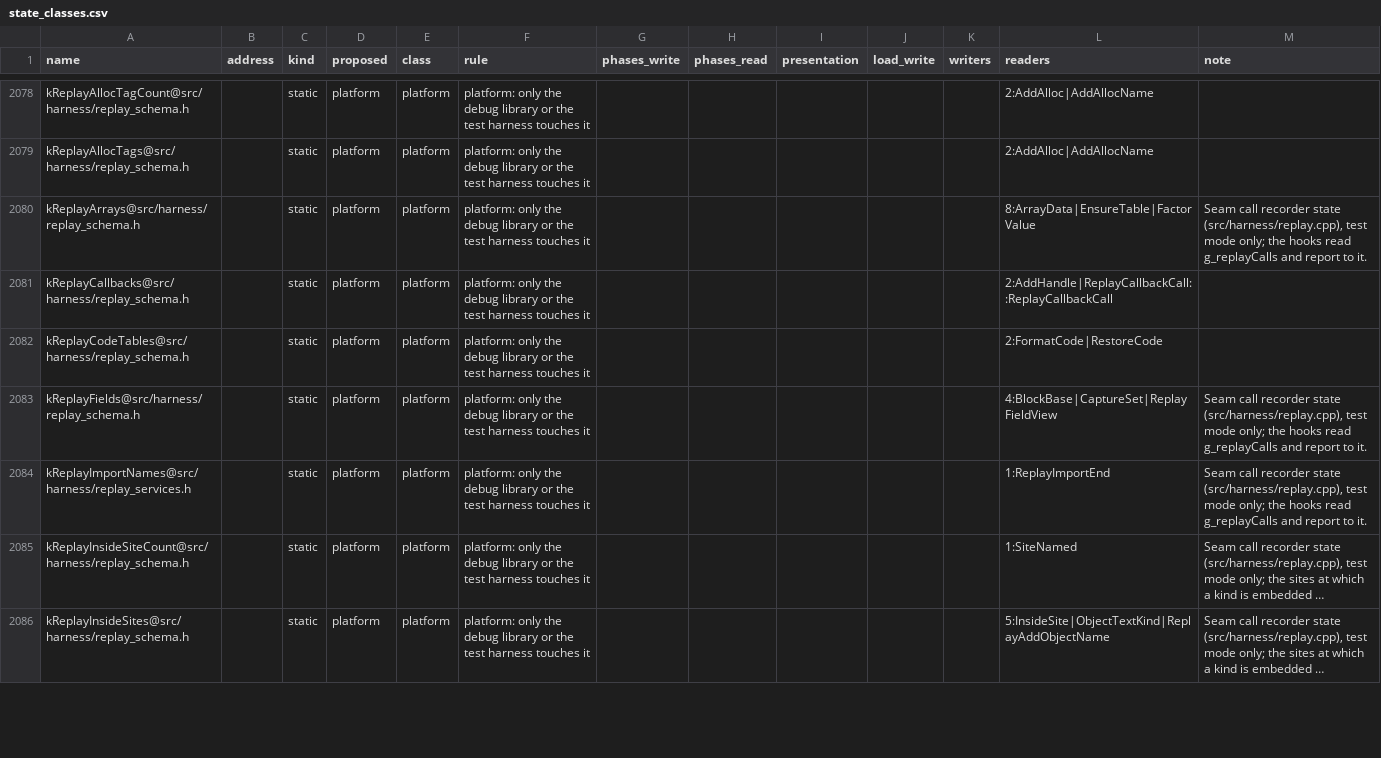
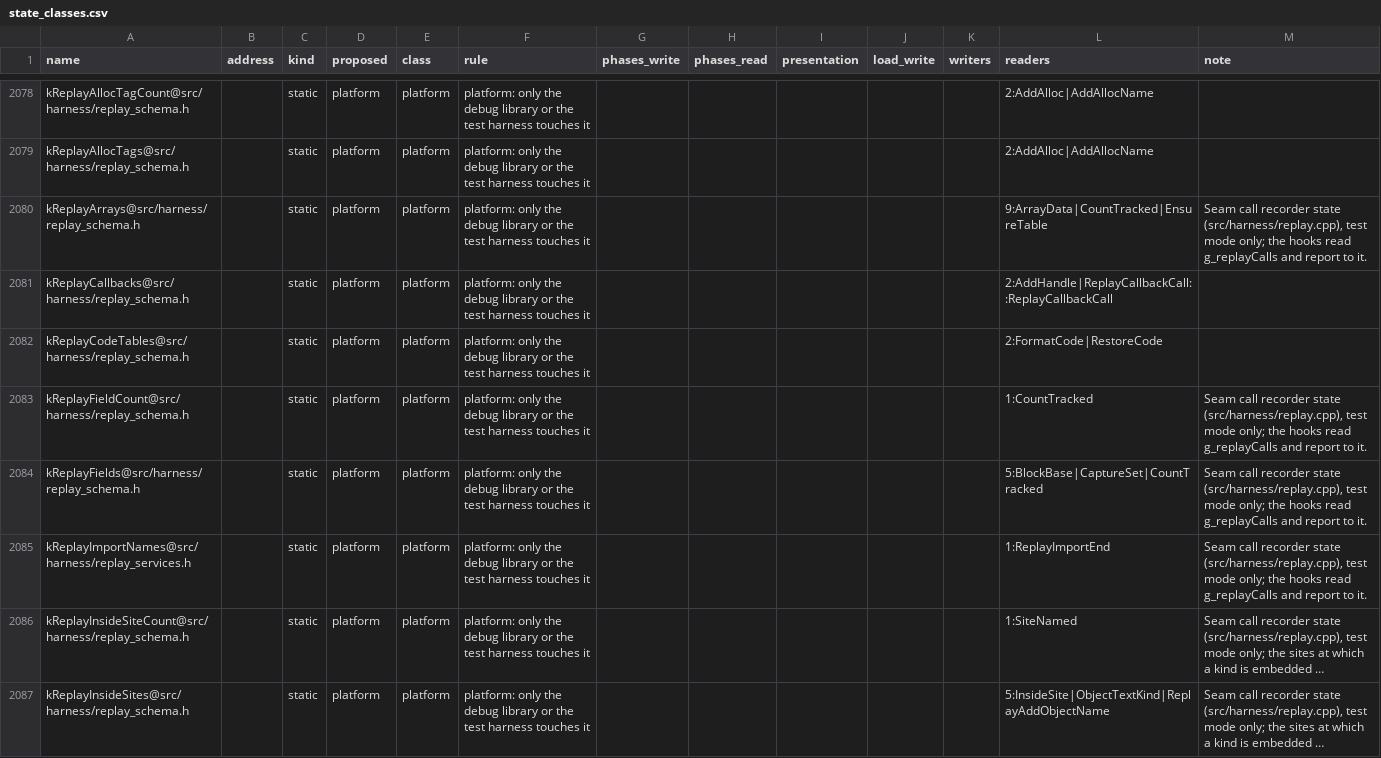
Before and after one commit to ozgb/byte-tactics-moddable, a CSV file: data/state_classes.csv, drawn as a sheet; only a part is shown, gaps mark what is left out; long unchanged cells end in …; the diff covers the shown part only.

```diff
--- a/data/state_classes.csv
+++ b/data/state_classes.csv
@@ -2079,6 +2079,7 @@ kReplayAllocTagCount@src/harness/replay_schema.h,,static,platform,platform,platf
 kReplayAllocTags@src/harness/replay_schema.h,,static,platform,platform,platform: only the debug library or the test harness touches it,,,,,,2:AddAlloc|AddAllocName,
-kReplayArrays@src/harness/replay_schema.h,,static,platform,platform,platform: only the debug library or the test harness touches it,,,,,,8:ArrayData|EnsureTable|FactorValue,"Seam call recorder state (src/harness/replay.cpp), test mode only; the hooks read g_replayCalls and report to it."
+kReplayArrays@src/harness/replay_schema.h,,static,platform,platform,platform: only the debug library or the test harness touches it,,,,,,9:ArrayData|CountTracked|EnsureTable,"Seam call recorder state (src/harness/replay.cpp), test mode only; the hooks read g_replayCalls and report to it."
 kReplayCallbacks@src/harness/replay_schema.h,,static,platform,platform,platform: only the debug library or the test harness touches it,,,,,,2:AddHandle|ReplayCallbackCall::ReplayCallbackCall,
 kReplayCodeTables@src/harness/replay_schema.h,,static,platform,platform,platform: only the debug library or the test harness touches it,,,,,,2:FormatCode|RestoreCode,
-kReplayFields@src/harness/replay_schema.h,,static,platform,platform,platform: only the debug library or the test harness touches it,,,,,,4:BlockBase|CaptureSet|ReplayFieldView,"Seam call recorder state (src/harness/replay.cpp), test mode only; the hooks read g_replayCalls and report to it."
+kReplayFieldCount@src/harness/replay_schema.h,,static,platform,platform,platform: only the debug library or the test harness touches it,,,,,,1:CountTracked,"Seam call recorder state (src/harness/replay.cpp), test mode only; the hooks read g_replayCalls and report to it."
+kReplayFields@src/harness/replay_schema.h,,static,platform,platform,platform: only the debug library or the test harness touches it,,,,,,5:BlockBase|CaptureSet|CountTracked,"Seam call recorder state (src/harness/replay.cpp), test mode only; the hooks read g_replayCalls and report to it."
 kReplayImportNames@src/harness/replay_services.h,,static,platform,platform,platform: only the debug library or the test harness touches it,,,,,,1:ReplayImportEnd,"Seam call recorder state (src/harness/replay.cpp), test mode only; the hooks read g_replayCalls and report to it."
```
Also changed, not shown: 4 edited cells elsewhere in this file, data/subsystems.csv, 2 other files.
